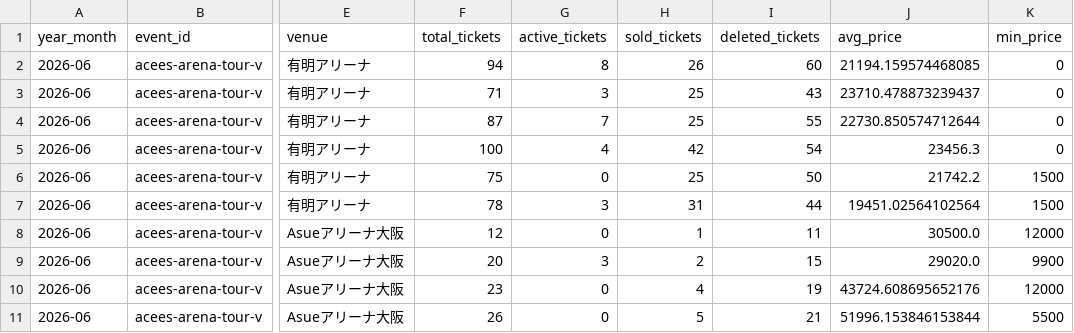
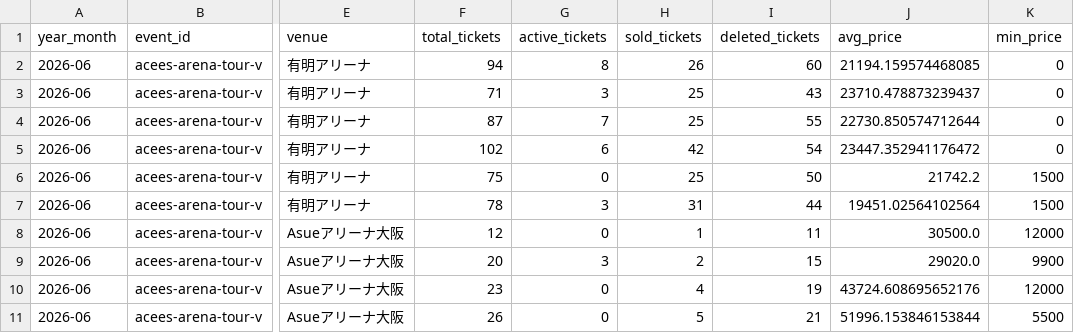
Before and after one commit to hiro8-0215/tiketen_scraping, a CSV file: data/market_snapshot/acees_2026-06.csv, drawn as a sheet; only a part is shown, gaps mark what is left out; the diff names each change by its address in the sheet, - before the commit and + after, or states it on an @@ line.

```diff
--- a/data/market_snapshot/acees_2026-06.csv
+++ b/data/market_snapshot/acees_2026-06.csv
-F5 (total_tickets): 100
+F5 (total_tickets): 102
-G5 (active_tickets): 4
+G5 (active_tickets): 6
-J5 (avg_price): 23456.3
+J5 (avg_price): 23447.352941176472
```
Also changed, not shown: data/market_snapshot/naniwa-danshi_2026-06.csv, data/market_snapshot/travis-japan_2026-06.csv, 54 other files.
